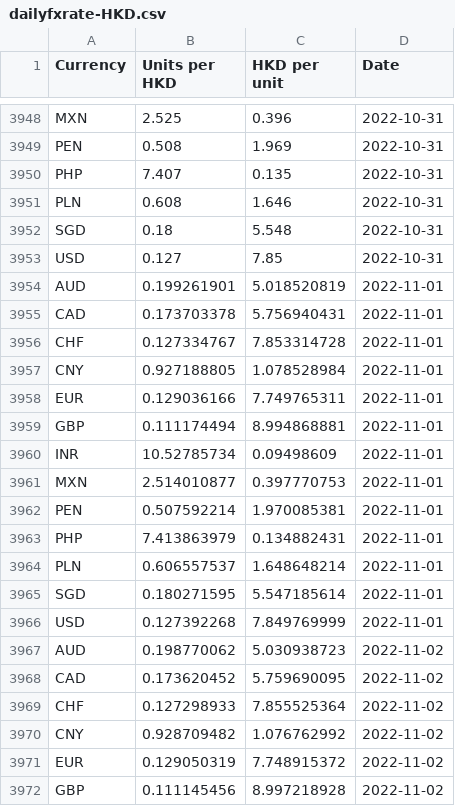
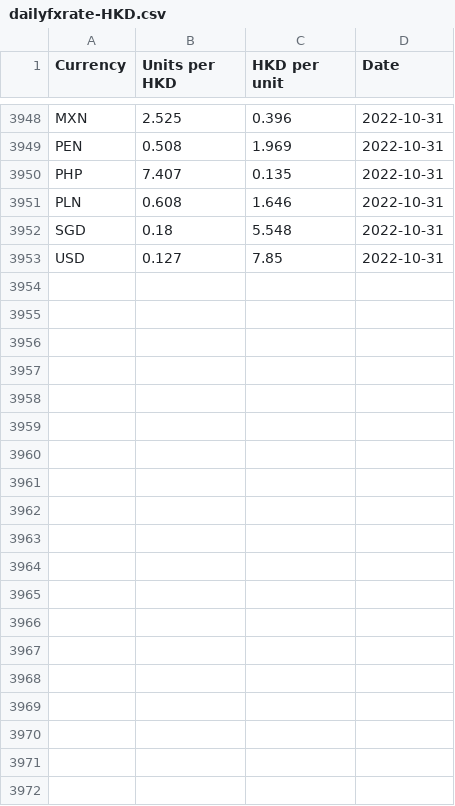
Before and after one commit to nattanarcilla/brc-pythonscripts, a CSV file: dailyfxrate-HKD.csv, drawn as a sheet; only a part is shown, gaps mark what is left out; the diff covers the shown part only.

Commit message:
Update dailyfxrate-HKD.csv

```diff
--- a/dailyfxrate-HKD.csv
+++ b/dailyfxrate-HKD.csv
@@ -3953,20 +3953 @@ SGD,0.18,5.548,2022-10-31
 USD,0.127,7.85,2022-10-31
-AUD,0.199261901,5.018520819,2022-11-01
-CAD,0.173703378,5.756940431,2022-11-01
-CHF,0.127334767,7.853314728,2022-11-01
-CNY,0.927188805,1.078528984,2022-11-01
-EUR,0.129036166,7.749765311,2022-11-01
-GBP,0.111174494,8.994868881,2022-11-01
-INR,10.52785734,0.09498609,2022-11-01
-MXN,2.514010877,0.397770753,2022-11-01
-PEN,0.507592214,1.970085381,2022-11-01
-PHP,7.413863979,0.134882431,2022-11-01
-PLN,0.606557537,1.648648214,2022-11-01
-SGD,0.180271595,5.547185614,2022-11-01
-USD,0.127392268,7.849769999,2022-11-01
-AUD,0.198770062,5.030938723,2022-11-02
-CAD,0.173620452,5.759690095,2022-11-02
-CHF,0.127298933,7.855525364,2022-11-02
-CNY,0.928709482,1.076762992,2022-11-02
-EUR,0.129050319,7.748915372,2022-11-02
-GBP,0.111145456,8.997218928,2022-11-02
```
Also changed, not shown: 31 removed rows elsewhere in this file.
